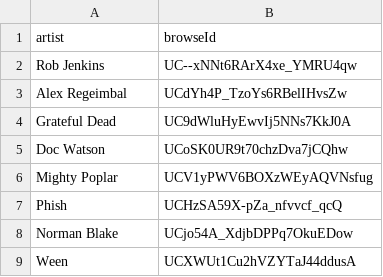
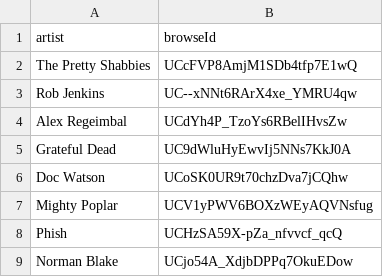
Before and after one commit to jwenerd/ytm-dl, a CSV file: output/library_subscriptions.csv, drawn as a sheet; only a part is shown; the shorter side is filled out with more unchanged rows.

```diff
--- a/output/library_subscriptions.csv
+++ b/output/library_subscriptions.csv
@@ -1,2 +1,3 @@
 artist,browseId
+The Pretty Shabbies,UCcFVP8AmjM1SDb4tfp7E1wQ
 Rob Jenkins,UC--xNNt6RArX4xe_YMRU4qw
```
Also changed, not shown: 3 other files.
